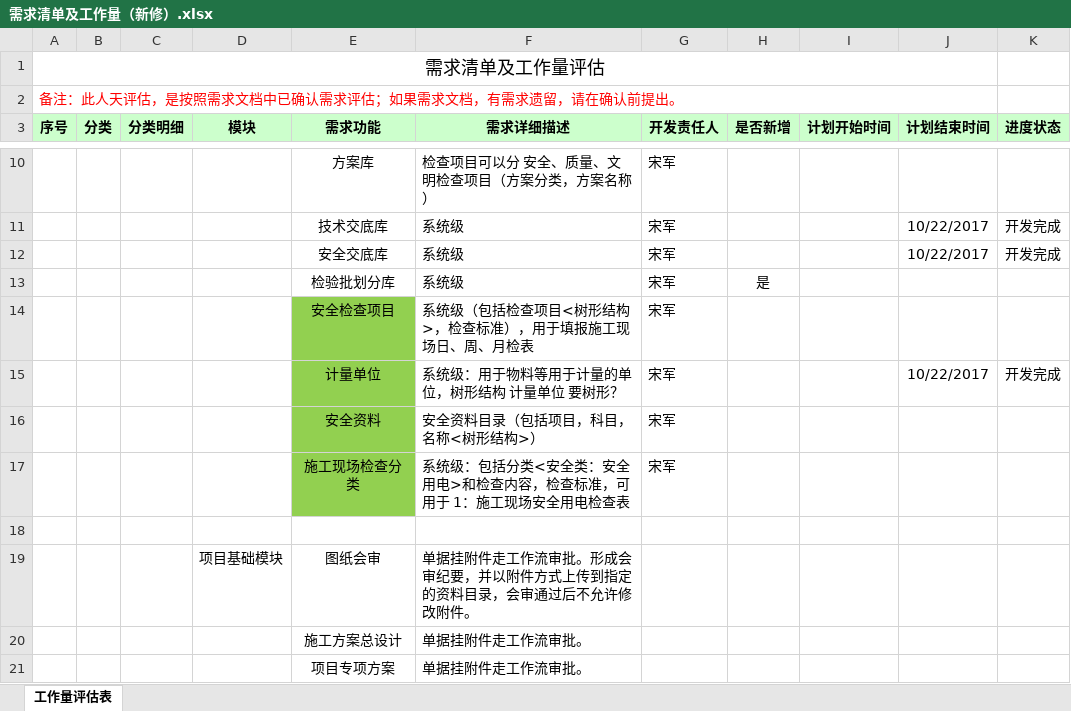
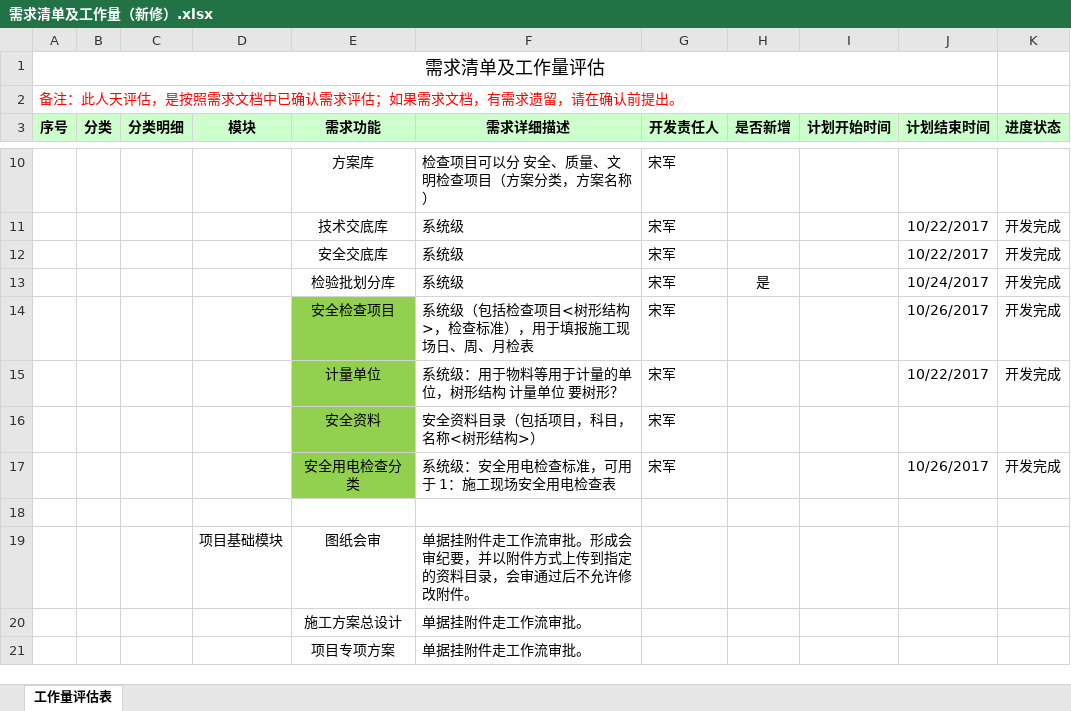
Before and after one commit to cqMySong/myapp, an Excel workbook: doc/需求清单及工作量（新修）.xlsx, sheet 工作量评估表, drawn as a sheet; only a part is shown, gaps mark what is left out; values as stored, in another font and other column widths than the file's, no borders; removed rows and columns are numbered as before the commit, all else as after; the diff names each change by its address in the sheet, - before the commit and + after, or states it on an @@ line.

```diff
--- a/doc/需求清单及工作量（新修）.xlsx (sheet 工作量评估表)
+++ b/doc/需求清单及工作量（新修）.xlsx (sheet 工作量评估表)
-J13 (计划结束时间): (empty)
+J13 (计划结束时间): 10/24/2017
-K13:K14 (进度状态): (empty)
+K13:K14 (进度状态): 开发完成
-J14 (计划结束时间): (empty)
+J14 (计划结束时间): 10/26/2017
-row 17:  |  |  |  | 施工现场检查分类 | 系统级：包括分类<安全类：安全用电>和检查内容，检查标准，可用于 1：施工现场安全用电检查表 | 宋军
+row 17:  |  |  |  | 安全用电检查分类 | 系统级：安全用电检查标准，可用于 1：施工现场安全用电检查表 | 宋军 |  |  | 10/26/2017 | 开发完成
```
Also changed, not shown: 38 other files.
